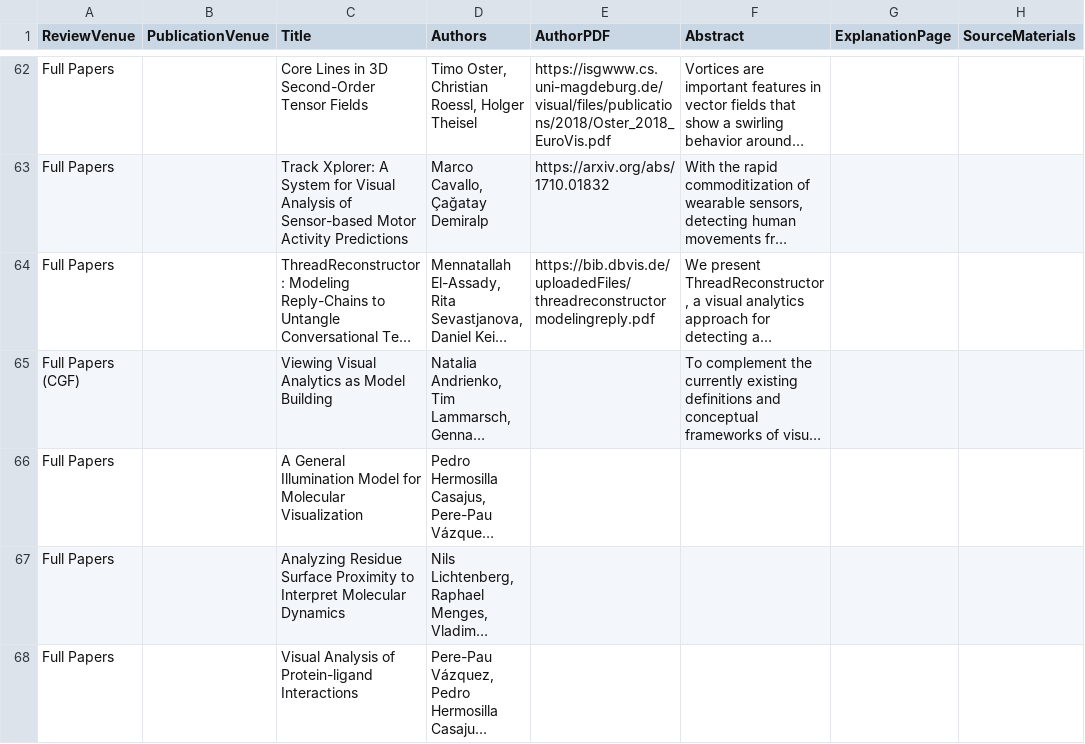
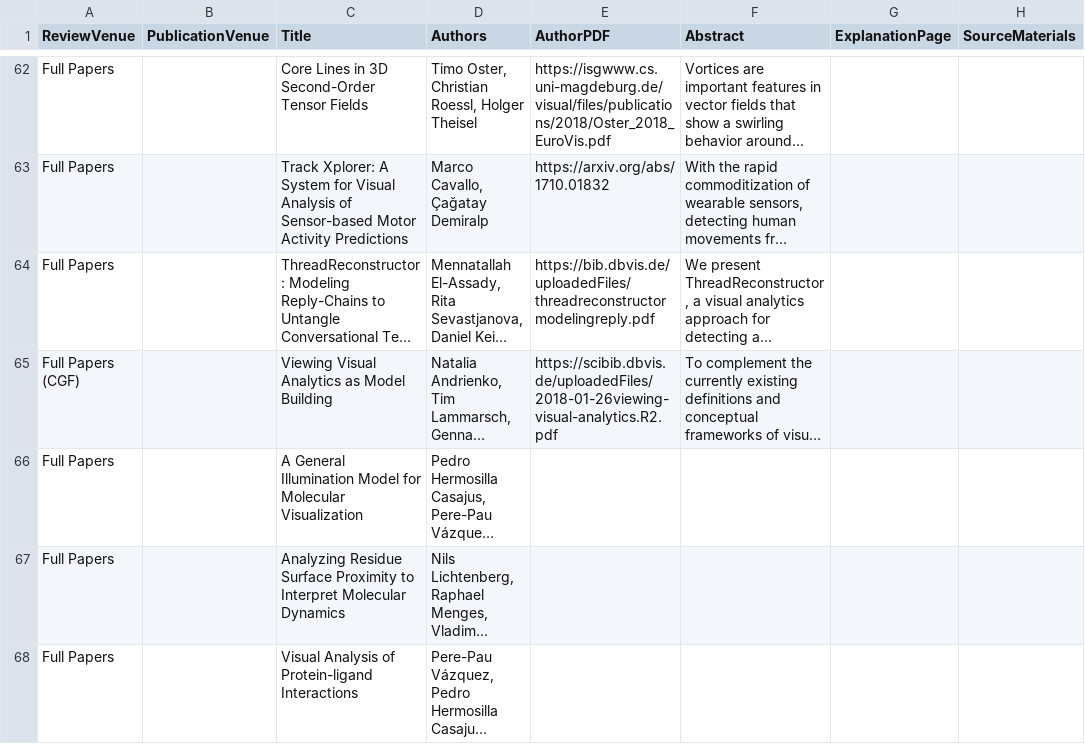
Before and after one commit to jamesscottbrown/open-access-eurovis, a CSV file: openaccessvis.csv, drawn as a sheet; only a part is shown, gaps mark what is left out; long unchanged cells end in …; the diff covers the shown part only; the diff names each change by its address in the sheet, - before the commit and + after, or states it on an @@ line.

```diff
--- a/openaccessvis.csv
+++ b/openaccessvis.csv
-E65 (AuthorPDF): (empty)
+E65 (AuthorPDF): https://scibib.dbvis.de/uploadedFiles/2018-01-26viewing-visual-analytics.R2.pdf
```
Also changed, not shown: 6 edited cells elsewhere in this file.
